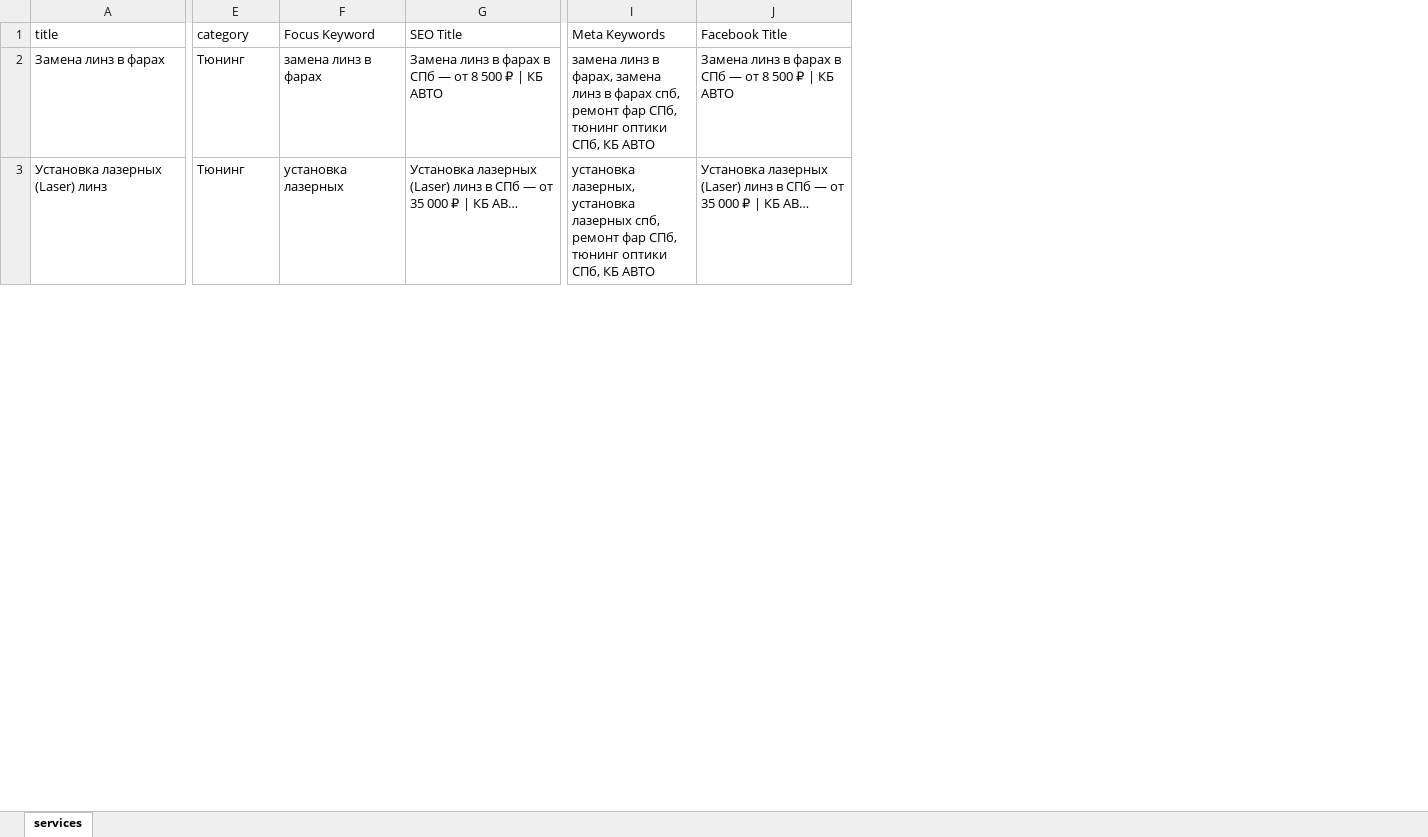
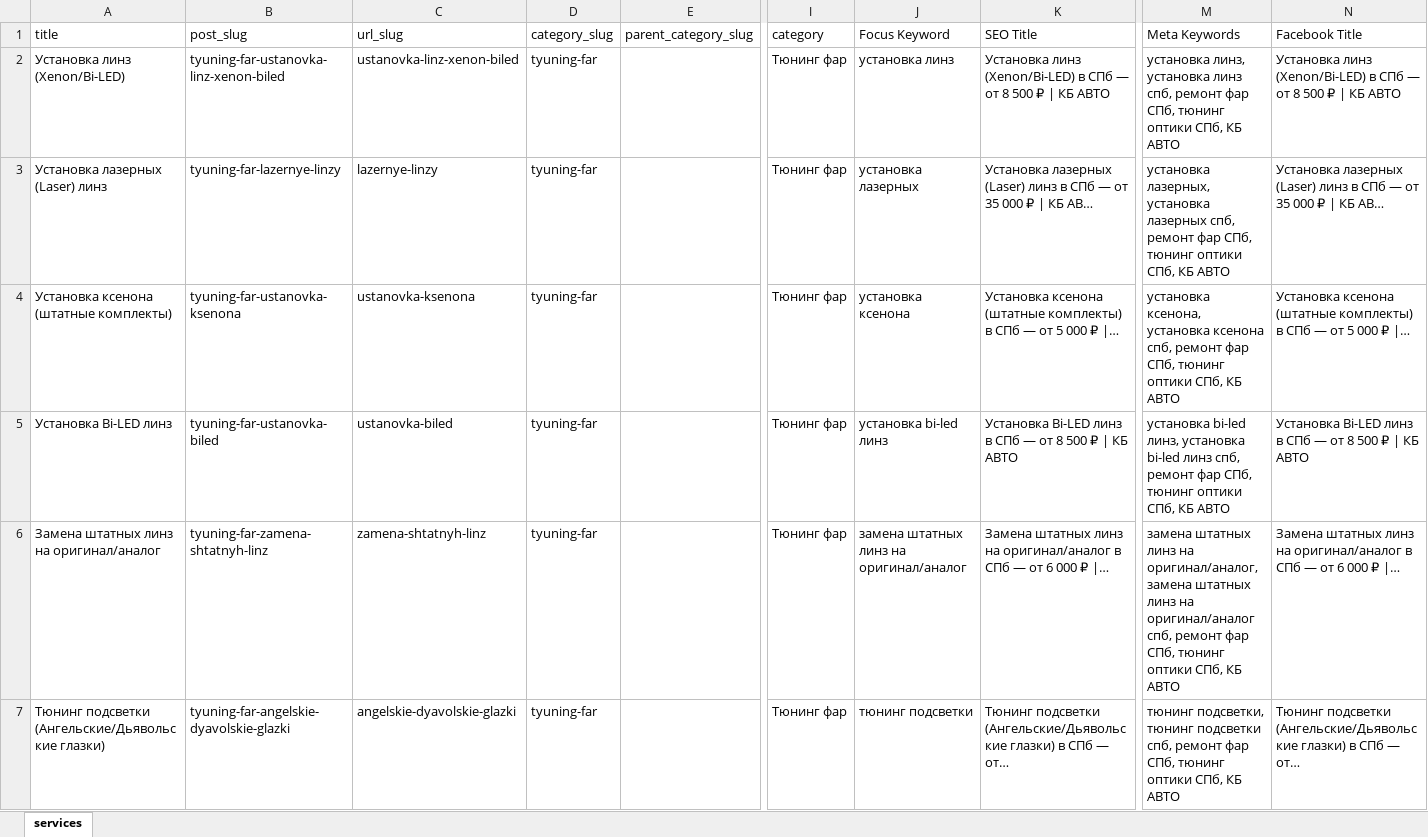
Before and after one commit to LianetHub/wordpress-ksenonspb, an Excel workbook: parsing/data/services-import.xlsx, sheet services, drawn as a sheet; only a part is shown, gaps mark what is left out; values as stored, in another font and other column widths than the file's, no borders; addresses are those after the commit; rows hold the shown columns only; the diff covers the shown part only; the diff names each change by its address in the sheet, - before the commit and + after, or states it on an @@ line.

Commit message:
feat: add ctp service update

```diff
--- a/parsing/data/services-import.xlsx (sheet services)
+++ b/parsing/data/services-import.xlsx (sheet services)
+column B (post_slug), rows 2-3: tyuning-far-ustanovka-linz-xenon-biled | tyuning-far-lazernye-linzy
+column C (url_slug), rows 2-3: ustanovka-linz-xenon-biled | lazernye-linzy
+column D (category_slug), rows 2-3: tyuning-far | tyuning-far
+column E (parent_category_slug), empty
-A2 (title): Замена линз в фарах
+A2 (title): Установка линз (Xenon/Bi-LED)
-I2:I3 (category): Тюнинг
+I2:I3 (category): Тюнинг фар
-J2 (Focus Keyword): замена линз в фарах
+J2 (Focus Keyword): установка линз
-K2 (SEO Title): Замена линз в фарах в СПб…
+K2 (SEO Title): Установка линз (Xenon/Bi-LED) в СПб…
-M2 (Meta Keywords): замена линз в фарах, замена линз в фарах спб, ремонт…
+M2 (Meta Keywords): установка линз, установка линз спб, ремонт…
-N2 (Facebook Title): Замена линз в фарах в СПб…
+N2 (Facebook Title): Установка линз (Xenon/Bi-LED) в СПб…
+row 4: Установка ксенона (штатные комплекты) | tyuning-far-ustanovka-ksenona | ustanovka-ksenona | tyuning-far |  | Тюнинг фар | установка ксенона | Установка ксенона (штатные комплекты) в СПб — от 5 000 ₽ |… | установка ксенона, установка ксенона спб, ремонт фар СПб, тюнинг оптики СПб, КБ АВТО | Установка ксенона (штатные комплекты) в СПб — от 5 000 ₽ |…
+row 5: Установка Bi-LED линз | tyuning-far-ustanovka-biled | ustanovka-biled | tyuning-far |  | Тюнинг фар | установка bi-led линз | Установка Bi-LED линз в СПб — от 8 500 ₽ | КБ АВТО | установка bi-led линз, установка bi-led линз спб, ремонт фар СПб, тюнинг оптики СПб, КБ АВТО | Установка Bi-LED линз в СПб — от 8 500 ₽ | КБ АВТО
+row 6: Замена штатных линз на оригинал/аналог | tyuning-far-zamena-shtatnyh-linz | zamena-shtatnyh-linz | tyuning-far |  | Тюнинг фар | замена штатных линз на оригинал/аналог | Замена штатных линз на оригинал/аналог в СПб — от 6 000 ₽ |… | замена штатных линз на оригинал/аналог, замена штатных линз на оригинал/аналог спб, ремонт фар СПб, тюнинг оптики СПб, КБ АВТО | Замена штатных линз на оригинал/аналог в СПб — от 6 000 ₽ |…
+row 7: Тюнинг подсветки (Ангельские/Дьявольские глазки) | tyuning-far-angelskie-dyavolskie-glazki | angelskie-dyavolskie-glazki | tyuning-far |  | Тюнинг фар | тюнинг подсветки | Тюнинг подсветки (Ангельские/Дьявольские глазки) в СПб — от… | тюнинг подсветки, тюнинг подсветки спб, ремонт фар СПб, тюнинг оптики СПб, КБ АВТО | Тюнинг подсветки (Ангельские/Дьявольские глазки) в СПб — от…
```
Also changed, not shown: 23 added rows, 26 removed rows and 51 edited cells elsewhere in this sheet, 15 other files.
